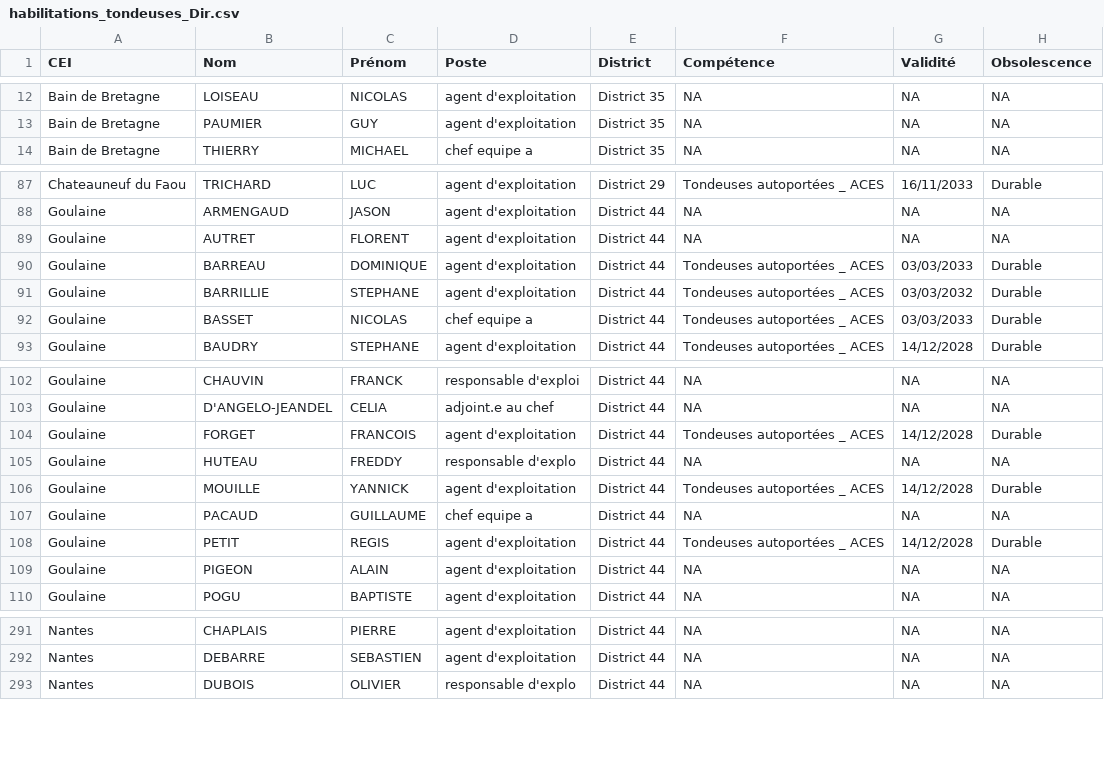
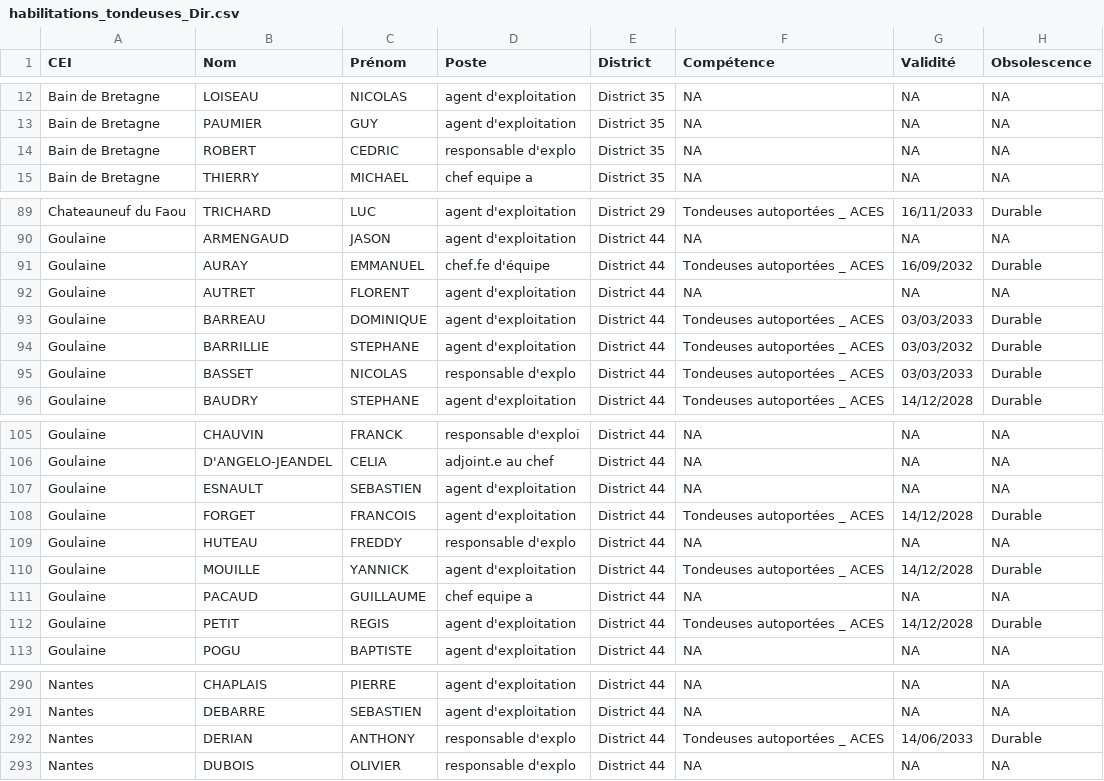
Before and after one commit to DIROuest-CG/habilitation, a CSV file: docs/out/csv/habilitations_tondeuses_Dir.csv, drawn as a sheet; only a part is shown, gaps mark what is left out; the diff covers the shown part only.

```diff
--- a/docs/out/csv/habilitations_tondeuses_Dir.csv
+++ b/docs/out/csv/habilitations_tondeuses_Dir.csv
@@ -13,2 +13,3 @@
 "Bain de Bretagne","PAUMIER","GUY","agent d'exploitation","District 35",NA,NA,NA
+"Bain de Bretagne","ROBERT","CEDRIC","responsable d'explo","District 35",NA,NA,NA
 "Bain de Bretagne","THIERRY","MICHAEL","chef equipe a","District 35",NA,NA,NA
@@ -88,2 +90,3 @@
 "Goulaine","ARMENGAUD","JASON","agent d'exploitation","District 44",NA,NA,NA
+"Goulaine","AURAY","EMMANUEL","chef.fe d'équipe","District 44","Tondeuses autoportées _ ACES","16/09/2032","Durable"
 "Goulaine","AUTRET","FLORENT","agent d'exploitation","District 44",NA,NA,NA
@@ -91,3 +94,3 @@
 "Goulaine","BARRILLIE","STEPHANE","agent d'exploitation","District 44","Tondeuses autoportées _ ACES","03/03/2032","Durable"
-"Goulaine","BASSET","NICOLAS","chef equipe a","District 44","Tondeuses autoportées _ ACES","03/03/2033","Durable"
+"Goulaine","BASSET","NICOLAS","responsable d'explo","District 44","Tondeuses autoportées _ ACES","03/03/2033","Durable"
 "Goulaine","BAUDRY","STEPHANE","agent d'exploitation","District 44","Tondeuses autoportées _ ACES","14/12/2028","Durable"
@@ -103,2 +106,3 @@
 "Goulaine","D'ANGELO-JEANDEL","CELIA","adjoint.e au chef","District 44",NA,NA,NA
+"Goulaine","ESNAULT","SEBASTIEN","agent d'exploitation","District 44",NA,NA,NA
 "Goulaine","FORGET","FRANCOIS","agent d'exploitation","District 44","Tondeuses autoportées _ ACES","14/12/2028","Durable"
@@ -108,3 +112,2 @@
 "Goulaine","PETIT","REGIS","agent d'exploitation","District 44","Tondeuses autoportées _ ACES","14/12/2028","Durable"
-"Goulaine","PIGEON","ALAIN","agent d'exploitation","District 44",NA,NA,NA
 "Goulaine","POGU","BAPTISTE","agent d'exploitation","District 44",NA,NA,NA
@@ -292,2 +291,3 @@
 "Nantes","DEBARRE","SEBASTIEN","agent d'exploitation","District 44",NA,NA,NA
+"Nantes","DERIAN","ANTHONY","responsable d'explo","District 44","Tondeuses autoportées _ ACES","14/06/2033","Durable"
 "Nantes","DUBOIS","OLIVIER","responsable d'explo","District 44",NA,NA,NA
```
Also changed, not shown: 4 added rows, 8 removed rows, 7 moved rows and 50 edited cells elsewhere in this file, docs/out/csv/habilitations_chargeur_Dir.csv, docs/out/csv/habilitations_chariot_elevateur_Dir.csv, 15 other files.
